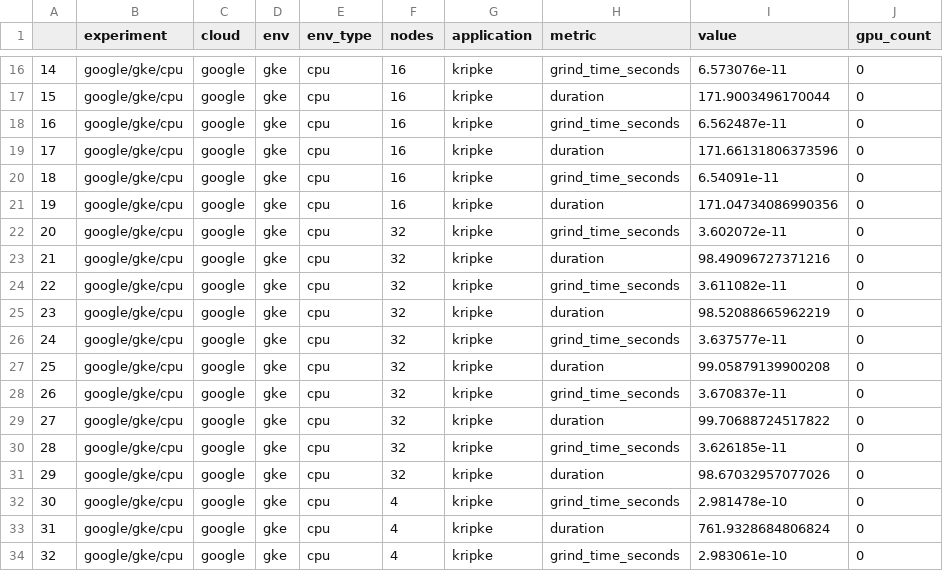
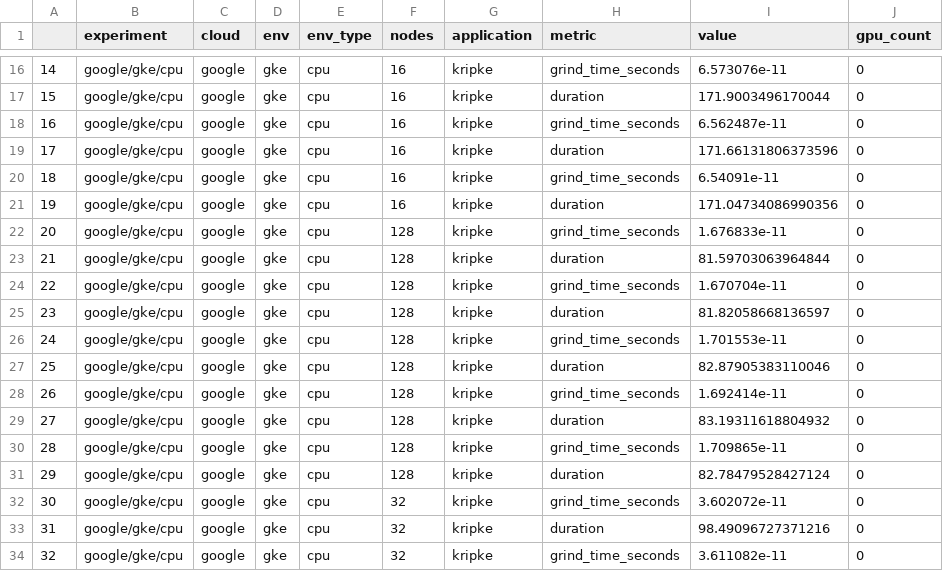
Before and after one commit to converged-computing/google-performance-study, a CSV file: analysis/kripke/data/kripke-results.csv, drawn as a sheet; only a part is shown, gaps mark what is left out; the shorter side is filled out with more unchanged rows; addresses are those after the commit; the diff names each change by its address in the sheet, - before the commit and + after, or states it on an @@ line.

```diff
--- a/analysis/kripke/data/kripke-results.csv
+++ b/analysis/kripke/data/kripke-results.csv
+row 22: 20 | google/gke/cpu | google | gke | cpu | 128 | kripke | grind_time_seconds | 1.676833e-11 | 0
+row 23: 21 | google/gke/cpu | google | gke | cpu | 128 | kripke | duration | 81.59703063964844 | 0
+row 24: 22 | google/gke/cpu | google | gke | cpu | 128 | kripke | grind_time_seconds | 1.670704e-11 | 0
+row 25: 23 | google/gke/cpu | google | gke | cpu | 128 | kripke | duration | 81.82058668136597 | 0
+row 26: 24 | google/gke/cpu | google | gke | cpu | 128 | kripke | grind_time_seconds | 1.701553e-11 | 0
+row 27: 25 | google/gke/cpu | google | gke | cpu | 128 | kripke | duration | 82.87905383110046 | 0
+row 28: 26 | google/gke/cpu | google | gke | cpu | 128 | kripke | grind_time_seconds | 1.692414e-11 | 0
+row 29: 27 | google/gke/cpu | google | gke | cpu | 128 | kripke | duration | 83.19311618804932 | 0
+row 30: 28 | google/gke/cpu | google | gke | cpu | 128 | kripke | grind_time_seconds | 1.709865e-11 | 0
+row 31: 29 | google/gke/cpu | google | gke | cpu | 128 | kripke | duration | 82.78479528427124 | 0
@@ column A renumbered from row 32 down @@
```
Also changed, not shown: analysis/lammps-reax/data/lammps-results.csv, analysis/minife/data/kripke-results.csv, 29 other files.
